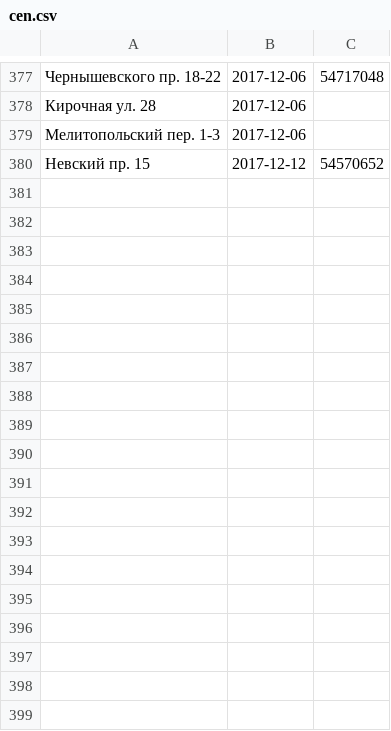
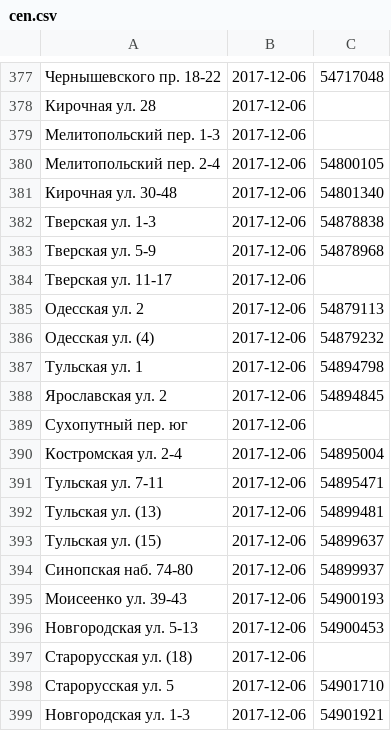
Before and after one commit to AntonKhorev/oplofk, a CSV file: cen.csv, drawn as a sheet; only a part is shown, gaps mark what is left out; the shorter side is filled out with more unchanged rows; the diff covers the shown part only; the diff names each change by its address in the sheet, - before the commit and + after, or states it on an @@ line.

```diff
--- a/cen.csv
+++ b/cen.csv
+row 380: Мелитопольский пер. 2-4 | 2017-12-06 | 54800105
+row 381: Кирочная ул. 30-48 | 2017-12-06 | 54801340
+row 382: Тверская ул. 1-3 | 2017-12-06 | 54878838
+row 383: Тверская ул. 5-9 | 2017-12-06 | 54878968
+row 384: Тверская ул. 11-17 | 2017-12-06
+row 385: Одесская ул. 2 | 2017-12-06 | 54879113
+row 386: Одесская ул. (4) | 2017-12-06 | 54879232
+row 387: Тульская ул. 1 | 2017-12-06 | 54894798
+row 388: Ярославская ул. 2 | 2017-12-06 | 54894845
+row 389: Сухопутный пер. юг | 2017-12-06
+row 390: Костромская ул. 2-4 | 2017-12-06 | 54895004
+row 391: Тульская ул. 7-11 | 2017-12-06 | 54895471
+row 392: Тульская ул. (13) | 2017-12-06 | 54899481
+row 393: Тульская ул. (15) | 2017-12-06 | 54899637
+row 394: Синопская наб. 74-80 | 2017-12-06 | 54899937
+row 395: Моисеенко ул. 39-43 | 2017-12-06 | 54900193
+row 396: Новгородская ул. 5-13 | 2017-12-06 | 54900453
+row 397: Старорусская ул. (18) | 2017-12-06
+row 398: Старорусская ул. 5 | 2017-12-06 | 54901710
+row 399: Новгородская ул. 1-3 | 2017-12-06 | 54901921
```
Also changed, not shown: 11 added rows elsewhere in this file, 1 other file.
